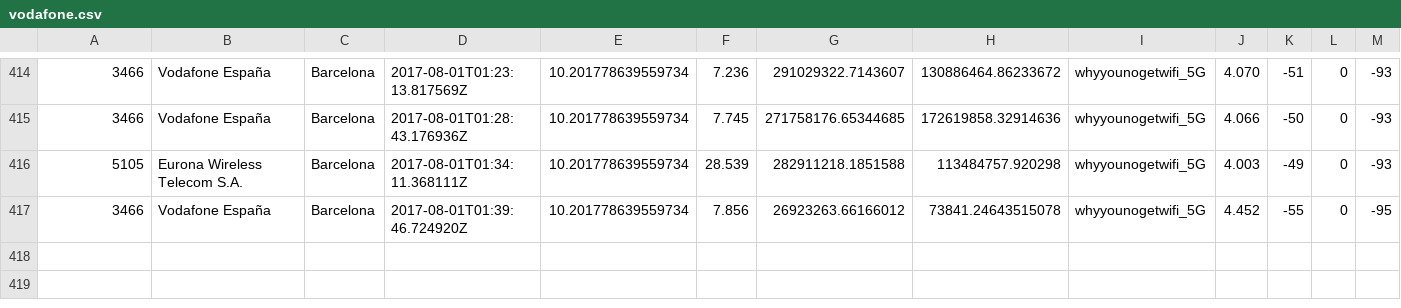
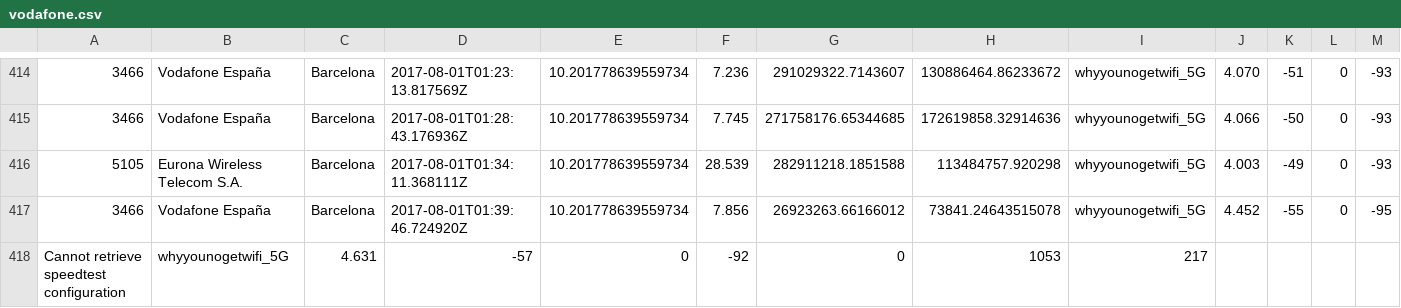
Before and after one commit to kingbuzzman/vodafone_annoy, a CSV file: vodafone.csv, drawn as a sheet; only a part is shown, gaps mark what is left out; rows hold the shown columns only; the diff names each change by its address in the sheet, - before the commit and + after, or states it on an @@ line.

Commit message:
New data 2017-08-01 09:11:31

```diff
--- a/vodafone.csv
+++ b/vodafone.csv
+row 418: Cannot retrieve speedtest configuration | whyyounogetwifi_5G | 4.631 | -57 | 0 | -92 | 0 | 1053 | 217
```
Also changed, not shown: 1 other file.
